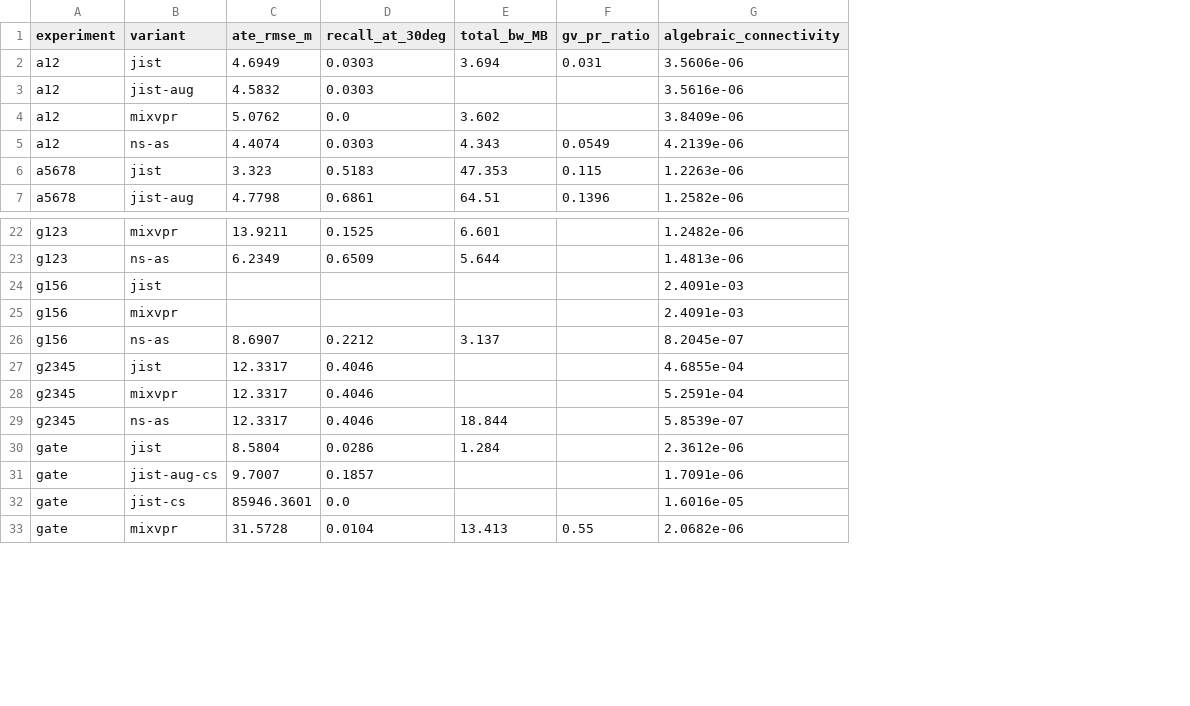
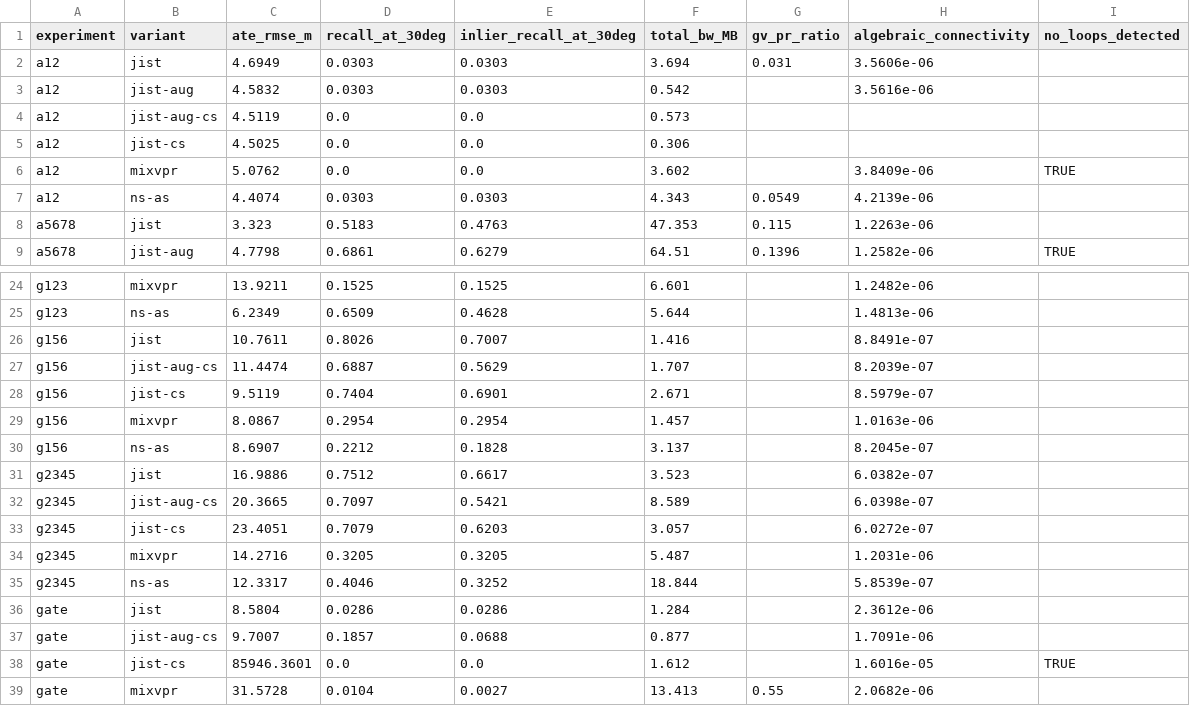
Before and after one commit to mikexyl/code-logs, a CSV file: summary_results.csv, drawn as a sheet; only a part is shown, gaps mark what is left out; addresses are those after the commit; the diff names each change by its address in the sheet, - before the commit and + after, or states it on an @@ line.

```diff
--- a/summary_results.csv
+++ b/summary_results.csv
+column E (inlier_recall_at_30deg), rows 2-3: 0.0303 | 0.0303; rows 6-9: 0.0 | 0.0303 | 0.4763 | 0.6279; rows 24-26: 0.1525 | 0.4628 | 0.7007; rows 29-31: 0.2954 | 0.1828 | 0.6617; rows 34-39: 0.3205 | 0.3252 | 0.0286 | 0.0688 | 0.0 | 0.0027
+column I (no_loops_detected), rows 6-9: TRUE |  |  | TRUE; row 38: TRUE
-F3 (total_bw_MB): (empty)
+F3 (total_bw_MB): 0.542
+row 4: a12 | jist-aug-cs | 4.5119 | 0.0 | 0.0 | 0.573
+row 5: a12 | jist-cs | 4.5025 | 0.0 | 0.0 | 0.306
-C26 (ate_rmse_m): (empty)
+C26 (ate_rmse_m): 10.7611
-D26 (recall_at_30deg): (empty)
+D26 (recall_at_30deg): 0.8026
-F26 (total_bw_MB): (empty)
+F26 (total_bw_MB): 1.416
-H26 (algebraic_connectivity): 2.4091e-03
+H26 (algebraic_connectivity): 8.8491e-07
+row 27: g156 | jist-aug-cs | 11.4474 | 0.6887 | 0.5629 | 1.707 |  | 8.2039e-07
+row 28: g156 | jist-cs | 9.5119 | 0.7404 | 0.6901 | 2.671 |  | 8.5979e-07
-C29 (ate_rmse_m): (empty)
+C29 (ate_rmse_m): 8.0867
-D29 (recall_at_30deg): (empty)
+D29 (recall_at_30deg): 0.2954
-F29 (total_bw_MB): (empty)
+F29 (total_bw_MB): 1.457
-H29 (algebraic_connectivity): 2.4091e-03
+H29 (algebraic_connectivity): 1.0163e-06
-C31 (ate_rmse_m): 12.3317
+C31 (ate_rmse_m): 16.9886
-D31 (recall_at_30deg): 0.4046
+D31 (recall_at_30deg): 0.7512
-F31 (total_bw_MB): (empty)
+F31 (total_bw_MB): 3.523
-H31 (algebraic_connectivity): 4.6855e-04
+H31 (algebraic_connectivity): 6.0382e-07
+row 32: g2345 | jist-aug-cs | 20.3665 | 0.7097 | 0.5421 | 8.589 |  | 6.0398e-07
+row 33: g2345 | jist-cs | 23.4051 | 0.7079 | 0.6203 | 3.057 |  | 6.0272e-07
-C34 (ate_rmse_m): 12.3317
+C34 (ate_rmse_m): 14.2716
-D34 (recall_at_30deg): 0.4046
+D34 (recall_at_30deg): 0.3205
-F34 (total_bw_MB): (empty)
+F34 (total_bw_MB): 5.487
-H34 (algebraic_connectivity): 5.2591e-04
+H34 (algebraic_connectivity): 1.2031e-06
-F37 (total_bw_MB): (empty)
+F37 (total_bw_MB): 0.877
-F38 (total_bw_MB): (empty)
+F38 (total_bw_MB): 1.612
```
Also changed, not shown: 3 other files.
